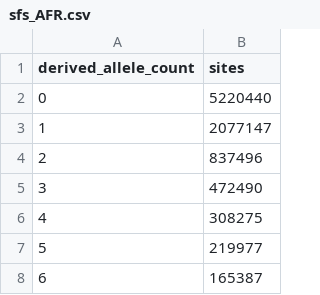
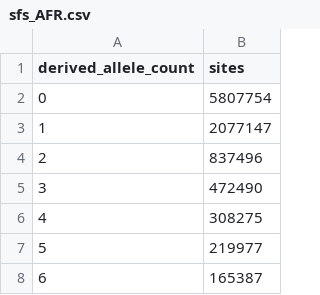
Before and after one commit to andrewkern/pg_gpu-paper-analysis, a CSV file: 06_simulated_genome_scan/tables/sfs_AFR.csv, drawn as a sheet; only a part is shown.

```diff
--- a/06_simulated_genome_scan/tables/sfs_AFR.csv
+++ b/06_simulated_genome_scan/tables/sfs_AFR.csv
@@ -1,3 +1,3 @@
 derived_allele_count,sites
-0,5220440
+0,5807754
 1,2077147
```
Also changed, not shown: 06_simulated_genome_scan/tables/ld_decay.csv, 06_simulated_genome_scan/tables/sfs_EUR.csv, 15 other files.
